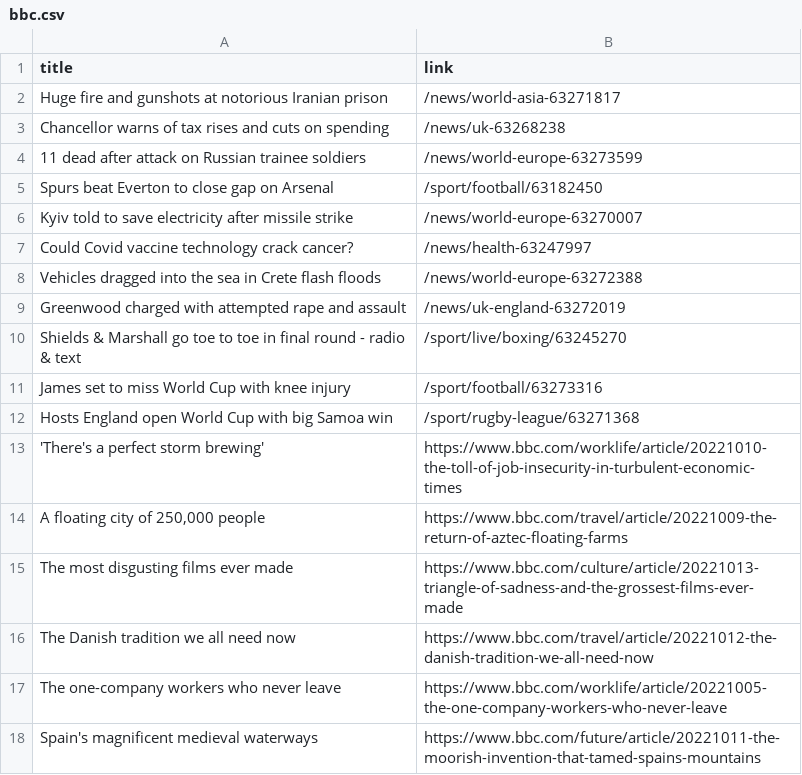
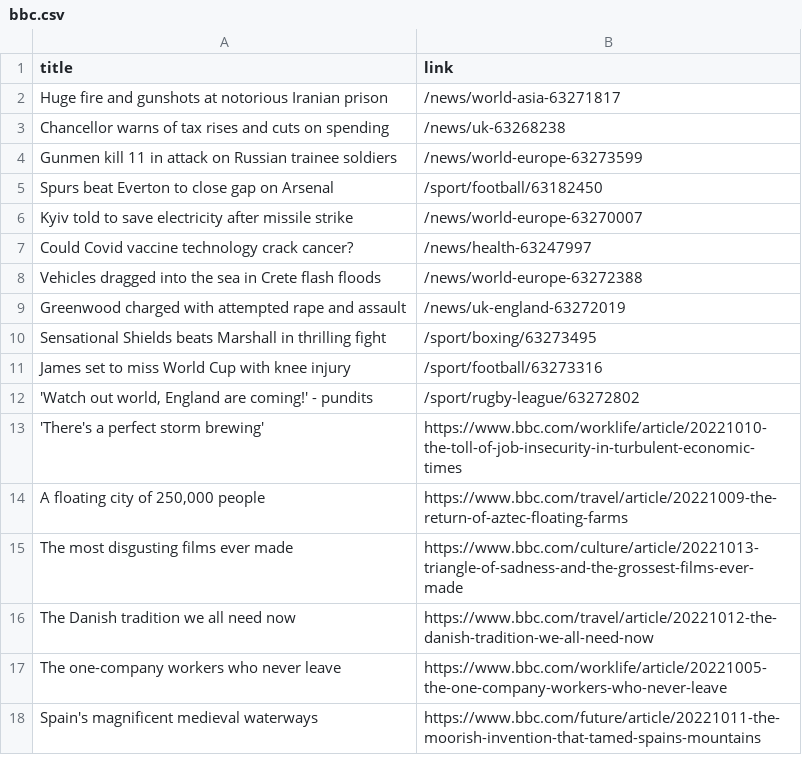
Before and after one commit to luyi-eve/automatic-scraper-bbc, a CSV file: bbc.csv, drawn as a sheet; only a part is shown.

```diff
--- a/bbc.csv
+++ b/bbc.csv
@@ -3,3 +3,3 @@ Huge fire and gunshots at notorious Iranian prison,/news/world-asia-63271817
 Chancellor warns of tax rises and cuts on spending,/news/uk-63268238
-11 dead after attack on Russian trainee soldiers,/news/world-europe-63273599
+Gunmen kill 11 in attack on Russian trainee soldiers,/news/world-europe-63273599
 Spurs beat Everton to close gap on Arsenal,/sport/football/63182450
@@ -9,5 +9,5 @@ Vehicles dragged into the sea in Crete flash floods,/news/world-europe-63272388
 Greenwood charged with attempted rape and assault,/news/uk-england-63272019
-Shields & Marshall go toe to toe in final round - radio & text,/sport/live/boxing/63245270
+Sensational Shields beats Marshall in thrilling fight,/sport/boxing/63273495
 James set to miss World Cup with knee injury,/sport/football/63273316
-Hosts England open World Cup with big Samoa win,/sport/rugby-league/63271368
+"'Watch out world, England are coming!' - pundits",/sport/rugby-league/63272802
 'There's a perfect storm brewing',https://www.bbc.com/worklife/article/20221010-the-toll-of-job-insecurity-in-turbulent-economic-times
```
